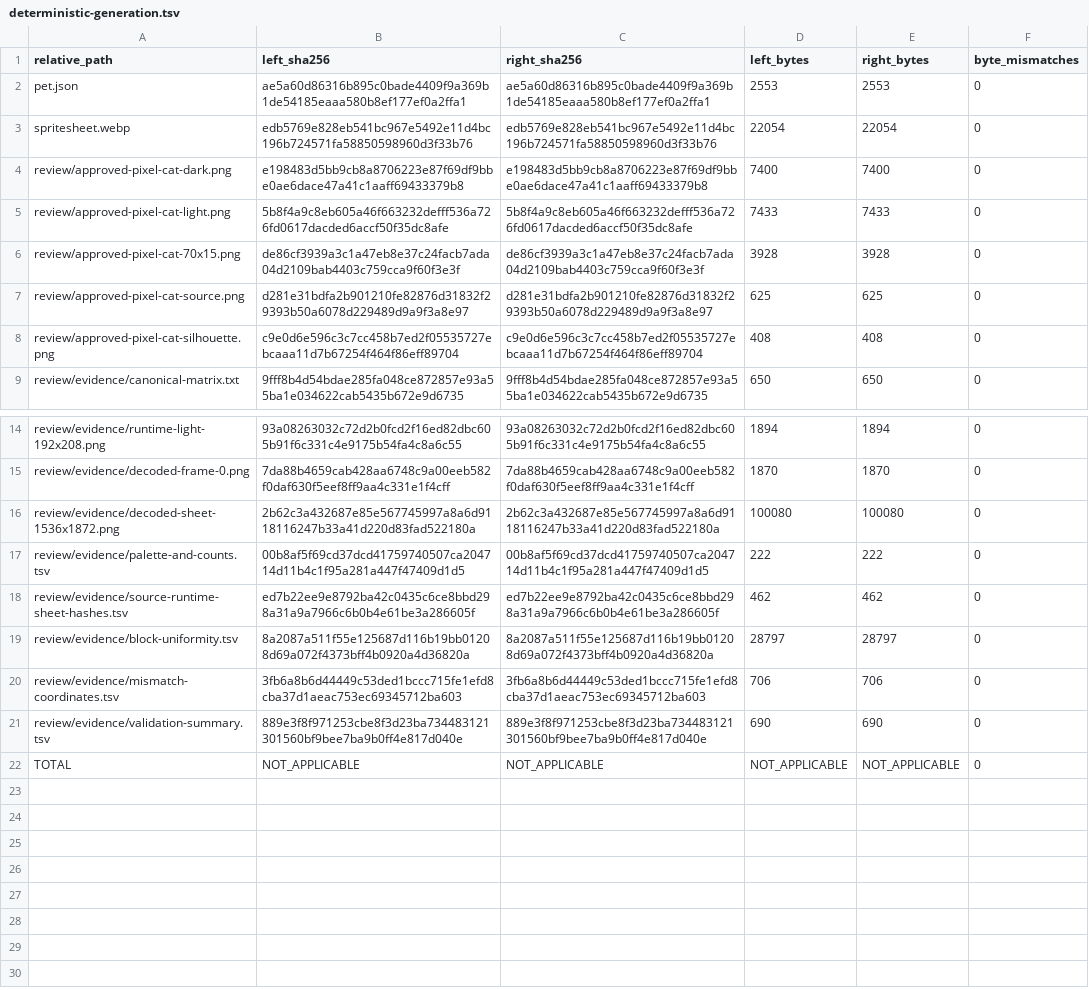
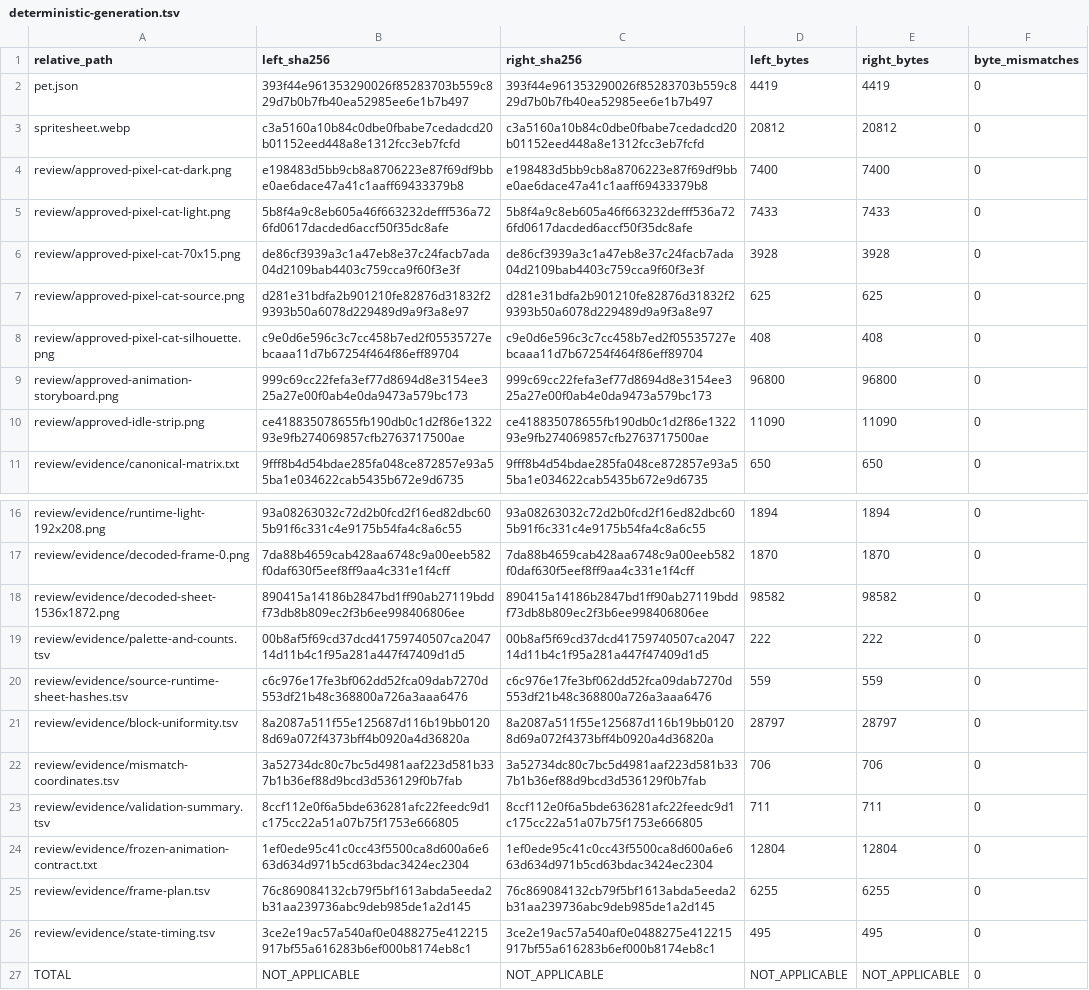
Before and after one commit to WigglyDon/white-cat, a TSV file: review/evidence/deterministic-generation.tsv, drawn as a sheet; only a part is shown, gaps mark what is left out.

```diff
--- a/review/evidence/deterministic-generation.tsv
+++ b/review/evidence/deterministic-generation.tsv
@@ -1,4 +1,4 @@
 relative_path	left_sha256	right_sha256	left_bytes	right_bytes	byte_mismatches
-pet.json	ae5a60d86316b895c0bade4409f9a369b1de54185eaaa580b8ef177ef0a2ffa1	ae5a60d86316b895c0bade4409f9a369b1de54185eaaa580b8ef177ef0a2ffa1	2553	2553	0
-spritesheet.webp	edb5769e828eb541bc967e5492e11d4bc196b724571fa58850598960d3f33b76	edb5769e828eb541bc967e5492e11d4bc196b724571fa58850598960d3f33b76	22054	22054	0
+pet.json	393f44e961353290026f85283703b559c829d7b0b7fb40ea52985ee6e1b7b497	393f44e961353290026f85283703b559c829d7b0b7fb40ea52985ee6e1b7b497	4419	4419	0
+spritesheet.webp	c3a5160a10b84c0dbe0fbabe7cedadcd20b01152eed448a8e1312fcc3eb7fcfd	c3a5160a10b84c0dbe0fbabe7cedadcd20b01152eed448a8e1312fcc3eb7fcfd	20812	20812	0
 review/approved-pixel-cat-dark.png	e198483d5bb9cb8a8706223e87f69df9bbe0ae6dace47a41c1aaff69433379b8	e198483d5bb9cb8a8706223e87f69df9bbe0ae6dace47a41c1aaff69433379b8	7400	7400	0
@@ -8,2 +8,4 @@ review/approved-pixel-cat-source.png	d281e31bdfa2b901210fe82876d31832f29393b50a6
 review/approved-pixel-cat-silhouette.png	c9e0d6e596c3c7cc458b7ed2f05535727ebcaaa11d7b67254f464f86eff89704	c9e0d6e596c3c7cc458b7ed2f05535727ebcaaa11d7b67254f464f86eff89704	408	408	0
+review/approved-animation-storyboard.png	999c69cc22fefa3ef77d8694d8e3154ee325a27e00f0ab4e0da9473a579bc173	999c69cc22fefa3ef77d8694d8e3154ee325a27e00f0ab4e0da9473a579bc173	96800	96800	0
+review/approved-idle-strip.png	ce418835078655fb190db0c1d2f86e132293e9fb274069857cfb2763717500ae	ce418835078655fb190db0c1d2f86e132293e9fb274069857cfb2763717500ae	11090	11090	0
 review/evidence/canonical-matrix.txt	9fff8b4d54bdae285fa048ce872857e93a55ba1e034622cab5435b672e9d6735	9fff8b4d54bdae285fa048ce872857e93a55ba1e034622cab5435b672e9d6735	650	650	0
@@ -15,8 +17,11 @@ review/evidence/runtime-light-192x208.png	93a08263032c72d2b0fcd2f16ed82dbc605b91
 review/evidence/decoded-frame-0.png	7da88b4659cab428aa6748c9a00eeb582f0daf630f5eef8ff9aa4c331e1f4cff	7da88b4659cab428aa6748c9a00eeb582f0daf630f5eef8ff9aa4c331e1f4cff	1870	1870	0
-review/evidence/decoded-sheet-1536x1872.png	2b62c3a432687e85e567745997a8a6d9118116247b33a41d220d83fad522180a	2b62c3a432687e85e567745997a8a6d9118116247b33a41d220d83fad522180a	100080	100080	0
+review/evidence/decoded-sheet-1536x1872.png	890415a14186b2847bd1ff90ab27119bddf73db8b809ec2f3b6ee998406806ee	890415a14186b2847bd1ff90ab27119bddf73db8b809ec2f3b6ee998406806ee	98582	98582	0
 review/evidence/palette-and-counts.tsv	00b8af5f69cd37dcd41759740507ca204714d11b4c1f95a281a447f47409d1d5	00b8af5f69cd37dcd41759740507ca204714d11b4c1f95a281a447f47409d1d5	222	222	0
-review/evidence/source-runtime-sheet-hashes.tsv	ed7b22ee9e8792ba42c0435c6ce8bbd298a31a9a7966c6b0b4e61be3a286605f	ed7b22ee9e8792ba42c0435c6ce8bbd298a31a9a7966c6b0b4e61be3a286605f	462	462	0
+review/evidence/source-runtime-sheet-hashes.tsv	c6c976e17fe3bf062dd52fca09dab7270d553df21b48c368800a726a3aaa6476	c6c976e17fe3bf062dd52fca09dab7270d553df21b48c368800a726a3aaa6476	559	559	0
 review/evidence/block-uniformity.tsv	8a2087a511f55e125687d116b19bb01208d69a072f4373bff4b0920a4d36820a	8a2087a511f55e125687d116b19bb01208d69a072f4373bff4b0920a4d36820a	28797	28797	0
-review/evidence/mismatch-coordinates.tsv	3fb6a8b6d44449c53ded1bccc715fe1efd8cba37d1aeac753ec69345712ba603	3fb6a8b6d44449c53ded1bccc715fe1efd8cba37d1aeac753ec69345712ba603	706	706	0
-review/evidence/validation-summary.tsv	889e3f8f971253cbe8f3d23ba734483121301560bf9bee7ba9b0ff4e817d040e	889e3f8f971253cbe8f3d23ba734483121301560bf9bee7ba9b0ff4e817d040e	690	690	0
+review/evidence/mismatch-coordinates.tsv	3a52734dc80c7bc5d4981aaf223d581b337b1b36ef88d9bcd3d536129f0b7fab	3a52734dc80c7bc5d4981aaf223d581b337b1b36ef88d9bcd3d536129f0b7fab	706	706	0
+review/evidence/validation-summary.tsv	8ccf112e0f6a5bde636281afc22feedc9d1c175cc22a51a07b75f1753e666805	8ccf112e0f6a5bde636281afc22feedc9d1c175cc22a51a07b75f1753e666805	711	711	0
+review/evidence/frozen-animation-contract.txt	1ef0ede95c41c0cc43f5500ca8d600a6e663d634d971b5cd63bdac3424ec2304	1ef0ede95c41c0cc43f5500ca8d600a6e663d634d971b5cd63bdac3424ec2304	12804	12804	0
+review/evidence/frame-plan.tsv	76c869084132cb79f5bf1613abda5eeda2b31aa239736abc9deb985de1a2d145	76c869084132cb79f5bf1613abda5eeda2b31aa239736abc9deb985de1a2d145	6255	6255	0
+review/evidence/state-timing.tsv	3ce2e19ac57a540af0e0488275e412215917bf55a616283b6ef000b8174eb8c1	3ce2e19ac57a540af0e0488275e412215917bf55a616283b6ef000b8174eb8c1	495	495	0
 TOTAL	NOT_APPLICABLE	NOT_APPLICABLE	NOT_APPLICABLE	NOT_APPLICABLE	0
```
Also changed, not shown: review/evidence/fresh-codex-cache-all-frames.tsv, review/evidence/fresh-codex-cache-comparison.tsv, 25 other files.
